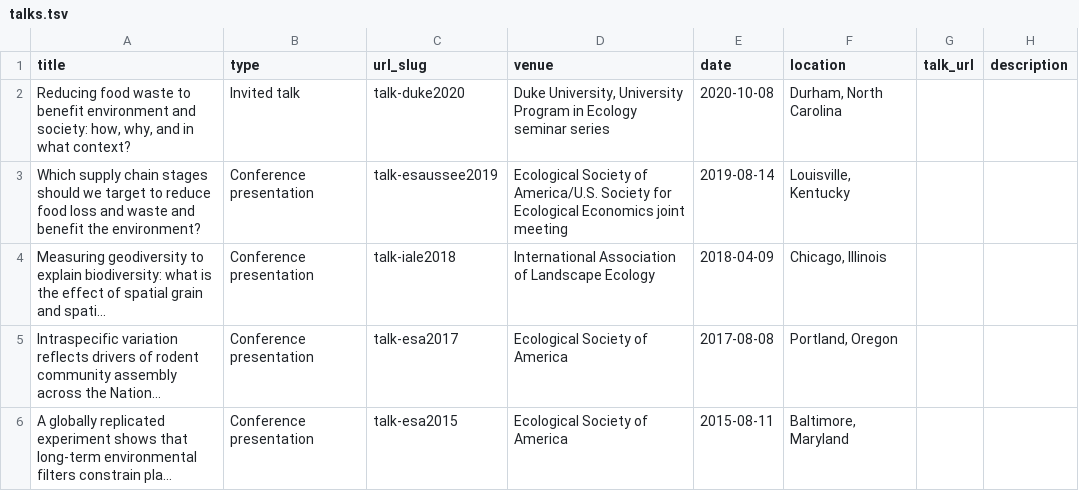
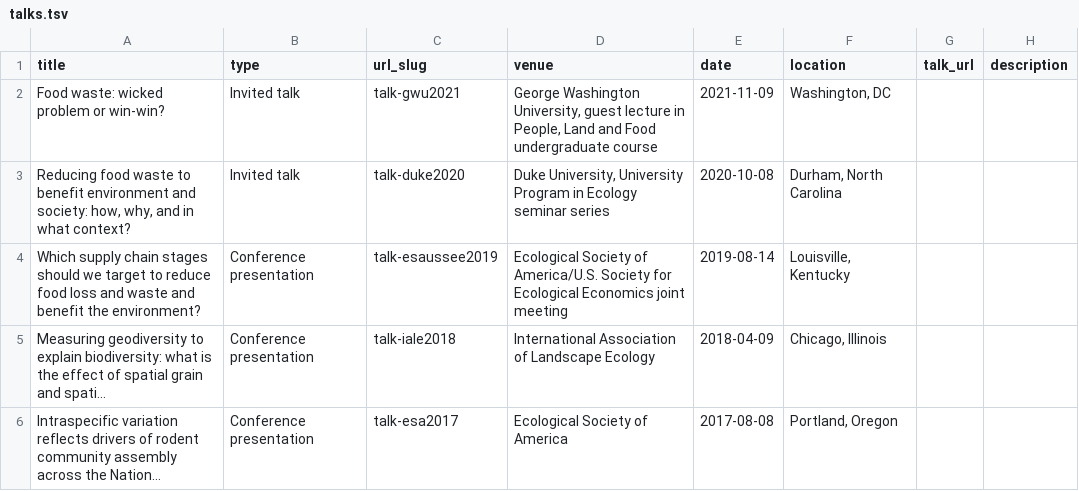
Before and after one commit to qdread/qdread.github.io, a TSV file: markdown_generator/talks.tsv, drawn as a sheet; only a part is shown; the shorter side is filled out with more unchanged rows; long unchanged cells end in ….

```diff
--- a/markdown_generator/talks.tsv
+++ b/markdown_generator/talks.tsv
@@ -1,2 +1,3 @@
 title	type	url_slug	venue	date	location	talk_url	description
+Food waste: wicked problem or win-win?	Invited talk	talk-gwu2021	"George Washington University, guest lecture in People, Land and Food undergraduate course"	2021-11-09	"Washington, DC"		
 Reducing food waste to benefit environment and society: how, why, and in what context?	Invited talk	talk-duke2020	"Duke University, University Program in Ecology seminar series"	2020-10-08	"Durham, North Carolina"		
```
Also changed, not shown: 5 other files.
